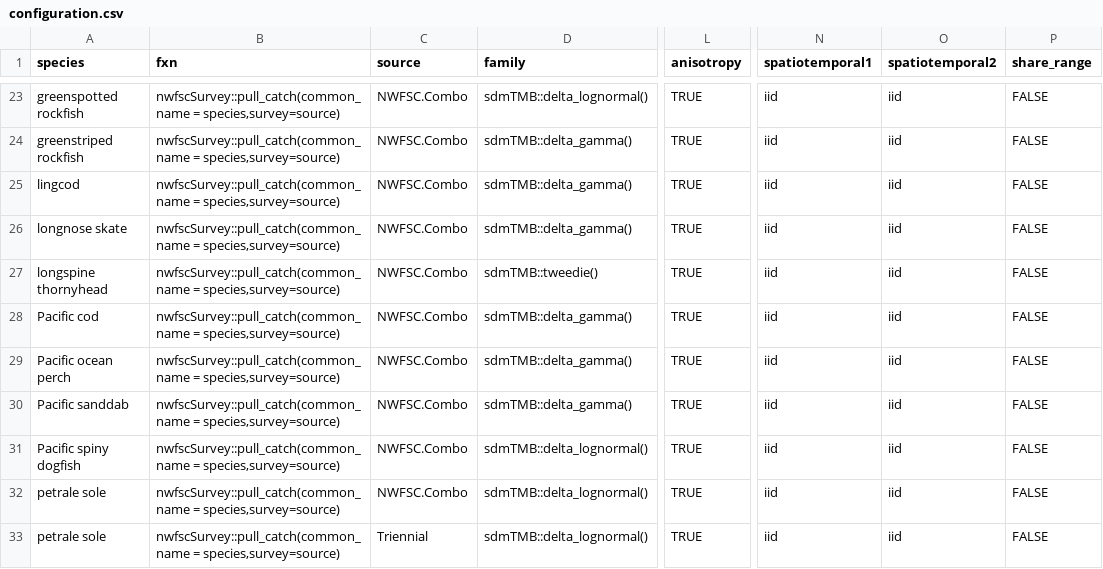
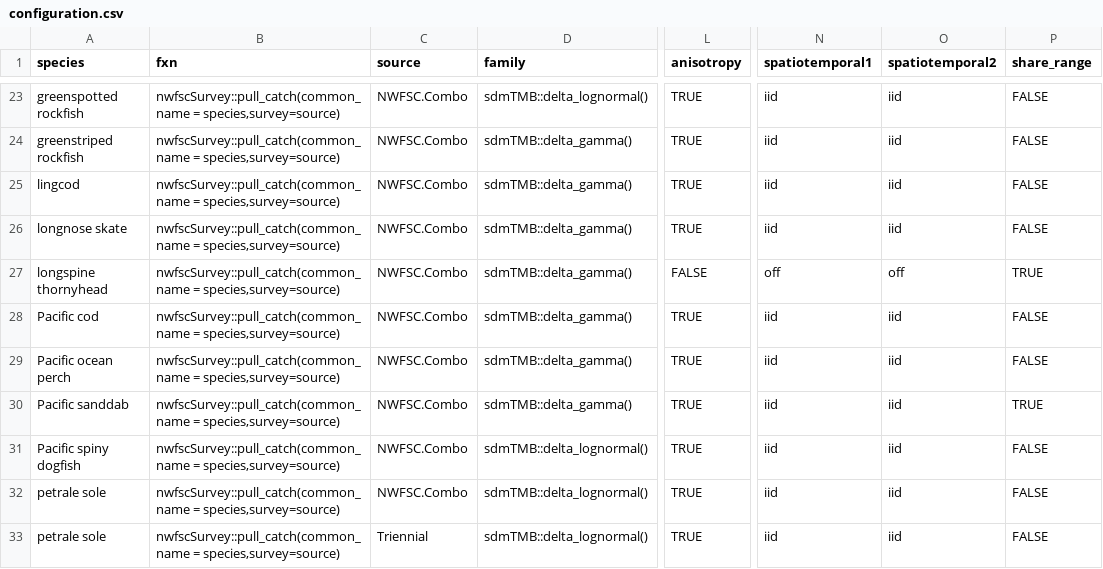
Before and after one commit to pfmc-assessments/indexwc, a CSV file: data-raw/configuration.csv, drawn as a sheet; only a part is shown, gaps mark what is left out; the diff names each change by its address in the sheet, - before the commit and + after, or states it on an @@ line.

Commit message:
update configuration file for sanddab and longspine

```diff
--- a/data-raw/configuration.csv
+++ b/data-raw/configuration.csv
-D27 (family): sdmTMB::tweedie()
+D27 (family): sdmTMB::delta_gamma()
-L27 (anisotropy): TRUE
+L27 (anisotropy): FALSE
-N27 (spatiotemporal1): iid
+N27 (spatiotemporal1): off
-O27 (spatiotemporal2): iid
+O27 (spatiotemporal2): off
-P27 (share_range): FALSE
+P27 (share_range): TRUE
-P30 (share_range): FALSE
+P30 (share_range): TRUE
```
Also changed, not shown: 2 other files.
